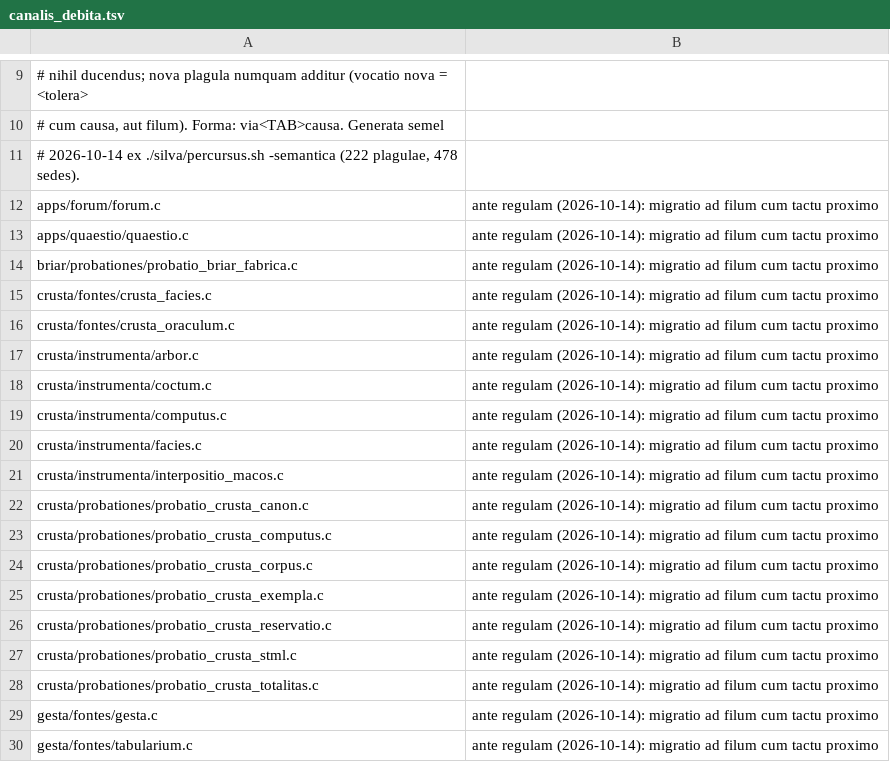
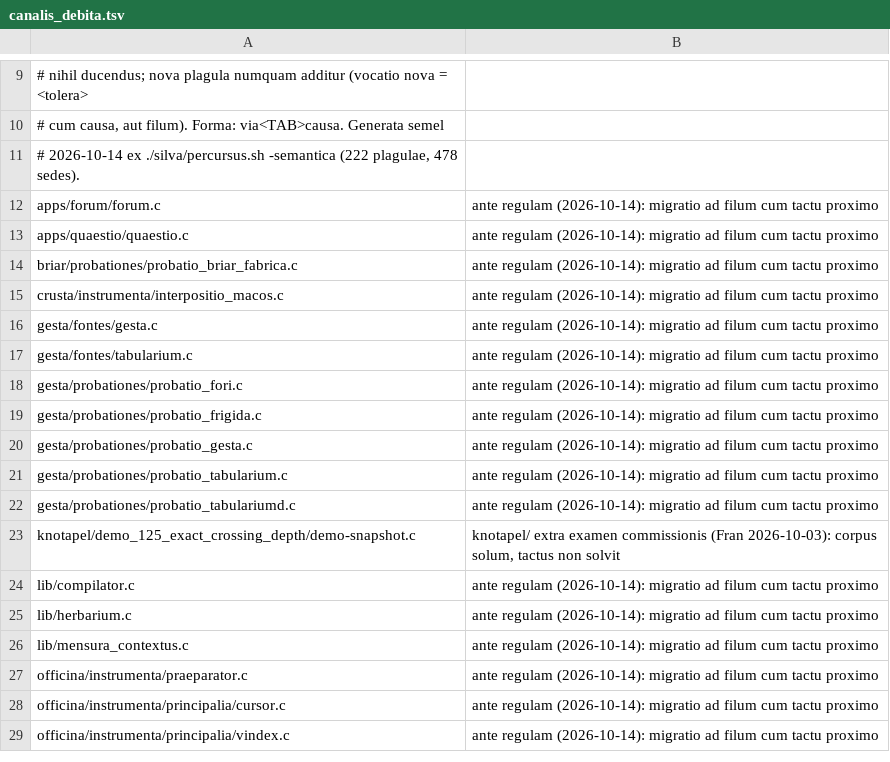
Before and after one commit to farant/rhubarb, a TSV file: silva/probationes/fixa/examinis/canalis_debita.tsv, drawn as a sheet; only a part is shown, gaps mark what is left out; the shorter side is filled out with more unchanged rows; the diff names each change by its address in the sheet, - before the commit and + after, or states it on an @@ line.

```diff
--- a/silva/probationes/fixa/examinis/canalis_debita.tsv
+++ b/silva/probationes/fixa/examinis/canalis_debita.tsv
-row 15: crusta/fontes/crusta_facies.c | ante regulam (2026-10-14): migratio ad filum cum tactu proximo
-row 16: crusta/fontes/crusta_oraculum.c | ante regulam (2026-10-14): migratio ad filum cum tactu proximo
-row 17: crusta/instrumenta/arbor.c | ante regulam (2026-10-14): migratio ad filum cum tactu proximo
-row 18: crusta/instrumenta/coctum.c | ante regulam (2026-10-14): migratio ad filum cum tactu proximo
-row 19: crusta/instrumenta/computus.c | ante regulam (2026-10-14): migratio ad filum cum tactu proximo
-row 20: crusta/instrumenta/facies.c | ante regulam (2026-10-14): migratio ad filum cum tactu proximo
-row 22: crusta/probationes/probatio_crusta_canon.c | ante regulam (2026-10-14): migratio ad filum cum tactu proximo
-row 23: crusta/probationes/probatio_crusta_computus.c | ante regulam (2026-10-14): migratio ad filum cum tactu proximo
-row 24: crusta/probationes/probatio_crusta_corpus.c | ante regulam (2026-10-14): migratio ad filum cum tactu proximo
-row 25: crusta/probationes/probatio_crusta_exempla.c | ante regulam (2026-10-14): migratio ad filum cum tactu proximo
-row 26: crusta/probationes/probatio_crusta_reservatio.c | ante regulam (2026-10-14): migratio ad filum cum tactu proximo
-row 27: crusta/probationes/probatio_crusta_stml.c | ante regulam (2026-10-14): migratio ad filum cum tactu proximo
-row 28: crusta/probationes/probatio_crusta_totalitas.c | ante regulam (2026-10-14): migratio ad filum cum tactu proximo
```
Also changed, not shown: 14 other files.
